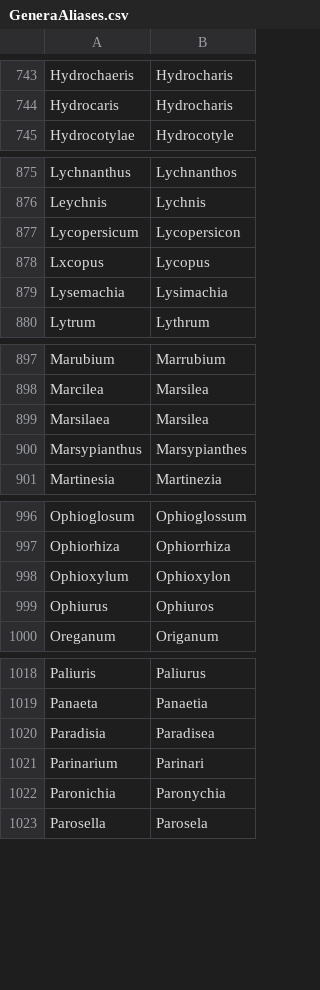
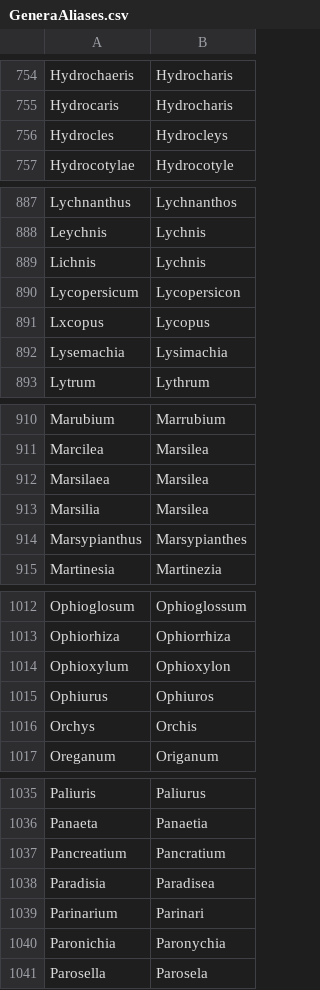
Before and after one commit to nlkinlock/PlantTaxonNameCleaner, a CSV file: GeneraAliases.csv, drawn as a sheet; only a part is shown, gaps mark what is left out; the diff covers the shown part only; the diff names each change by its address in the sheet, - before the commit and + after, or states it on an @@ line.

```diff
--- a/GeneraAliases.csv
+++ b/GeneraAliases.csv
+row 756: Hydrocles | Hydrocleys
+row 889: Lichnis | Lychnis
+row 913: Marsilia | Marsilea
+row 1016: Orchys | Orchis
+row 1037: Pancreatium | Pancratium
```
Also changed, not shown: 15 added rows elsewhere in this file, 2 other files.
